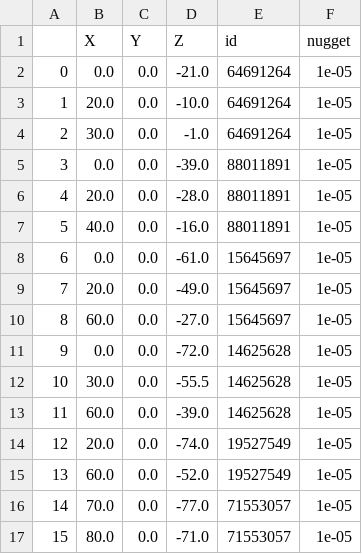
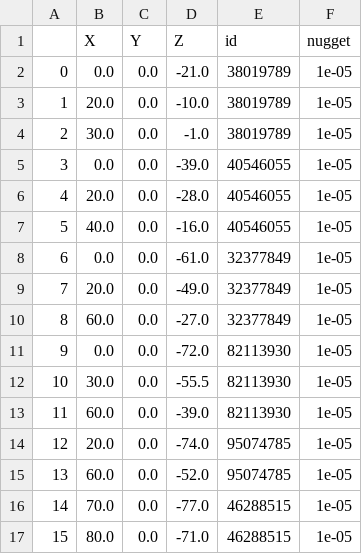
Before and after one commit to Deepprakash222/GempyHSI, a CSV file: Results/SalinasA_full_slope_gempy_45.0_scale_10.0_chain_5_warmup_step_250_posterior_sample_250/Initial_sp.csv, drawn as a sheet.

```diff
--- a/Results/SalinasA_full_slope_gempy_45.0_scale_10.0_chain_5_warmup_step_250_posterior_sample_250/Initial_sp.csv
+++ b/Results/SalinasA_full_slope_gempy_45.0_scale_10.0_chain_5_warmup_step_250_posterior_sample_250/Initial_sp.csv
@@ -1,17 +1,17 @@
 ,X,Y,Z,id,nugget
-0,0.0,0.0,-21.0,64691264,1e-05
-1,20.0,0.0,-10.0,64691264,1e-05
-2,30.0,0.0,-1.0,64691264,1e-05
-3,0.0,0.0,-39.0,88011891,1e-05
-4,20.0,0.0,-28.0,88011891,1e-05
-5,40.0,0.0,-16.0,88011891,1e-05
-6,0.0,0.0,-61.0,15645697,1e-05
-7,20.0,0.0,-49.0,15645697,1e-05
-8,60.0,0.0,-27.0,15645697,1e-05
-9,0.0,0.0,-72.0,14625628,1e-05
-10,30.0,0.0,-55.5,14625628,1e-05
-11,60.0,0.0,-39.0,14625628,1e-05
-12,20.0,0.0,-74.0,19527549,1e-05
-13,60.0,0.0,-52.0,19527549,1e-05
-14,70.0,0.0,-77.0,71553057,1e-05
-15,80.0,0.0,-71.0,71553057,1e-05
+0,0.0,0.0,-21.0,38019789,1e-05
+1,20.0,0.0,-10.0,38019789,1e-05
+2,30.0,0.0,-1.0,38019789,1e-05
+3,0.0,0.0,-39.0,40546055,1e-05
+4,20.0,0.0,-28.0,40546055,1e-05
+5,40.0,0.0,-16.0,40546055,1e-05
+6,0.0,0.0,-61.0,32377849,1e-05
+7,20.0,0.0,-49.0,32377849,1e-05
+8,60.0,0.0,-27.0,32377849,1e-05
+9,0.0,0.0,-72.0,82113930,1e-05
+10,30.0,0.0,-55.5,82113930,1e-05
+11,60.0,0.0,-39.0,82113930,1e-05
+12,20.0,0.0,-74.0,95074785,1e-05
+13,60.0,0.0,-52.0,95074785,1e-05
+14,70.0,0.0,-77.0,46288515,1e-05
+15,80.0,0.0,-71.0,46288515,1e-05
```
Also changed, not shown: Results/SalinasA_full_slope_gempy_45.0_scale_10.0_chain_5_warmup_step_250_posterior_sample_250/MAP/Final_sp.csv, Results/SalinasA_full_slope_gempy_45.0_scale_10.0_chain_5_warmup_step_250_posterior_sample_250/Mean/Final_sp.csv, 20 other files.
